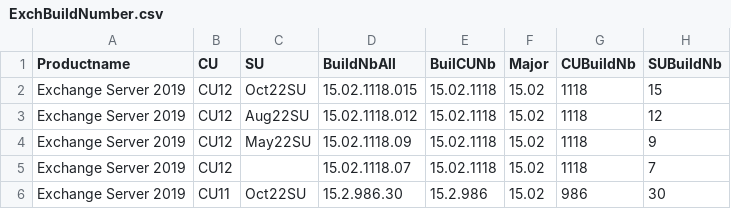
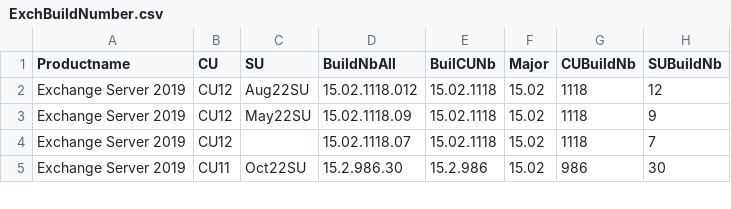
Before and after one commit to nlepagnez/ESI-PublicContent, a CSV file: Operations/Watchlists/ExchBuildNumber.csv, drawn as a sheet; only a part is shown; the diff names each change by its address in the sheet, - before the commit and + after, or states it on an @@ line.

Commit message:
Add files via upload

```diff
--- a/Operations/Watchlists/ExchBuildNumber.csv
+++ b/Operations/Watchlists/ExchBuildNumber.csv
-row 2: Exchange Server 2019 | CU12 | Oct22SU | 15.02.1118.015 | 15.02.1118 | 15.02 | 1118 | 15
```
